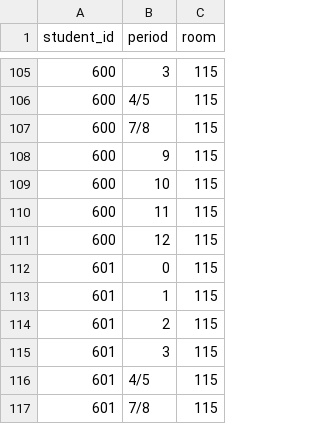
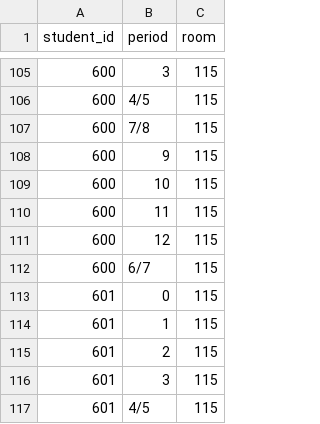
Before and after one commit to InfusedChooch/fuzzy-tribble, a CSV file: Seed/student_periods.csv, drawn as a sheet; only a part is shown, gaps mark what is left out; the shorter side is filled out with more unchanged rows; the diff names each change by its address in the sheet, - before the commit and + after, or states it on an @@ line.

```diff
--- a/Seed/student_periods.csv
+++ b/Seed/student_periods.csv
+row 112: 600 | 6/7 | 115
```
Also changed, not shown: 22 other files.
